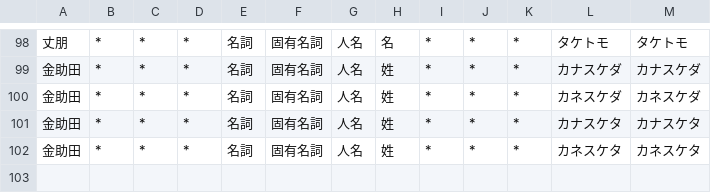
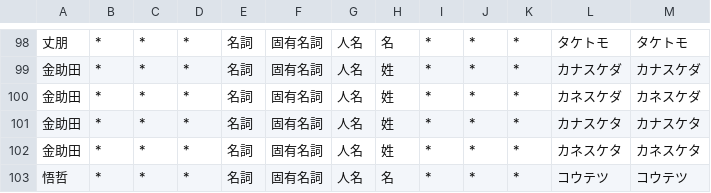
Before and after one commit to lg-official/jinmei-dict, a CSV file: data/addon/user_dict_generated.csv, drawn as a sheet; only a part is shown, gaps mark what is left out.

Commit message:
update dict

```diff
--- a/data/addon/user_dict_generated.csv
+++ b/data/addon/user_dict_generated.csv
@@ -102 +102,2 @@
 金助田,*,*,*,名詞,固有名詞,人名,姓,*,*,*,カネスケタ,カネスケタ
+悟哲,*,*,*,名詞,固有名詞,人名,名,*,*,*,コウテツ,コウテツ
```
Also changed, not shown: data/addon/user_dict_seed.csv, 1 other file.
